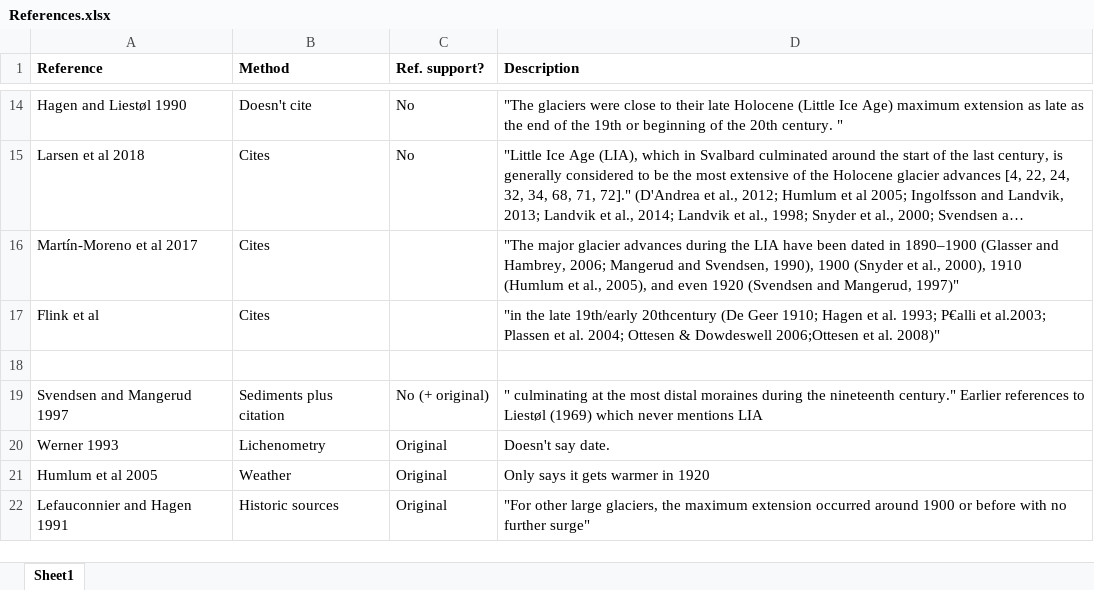
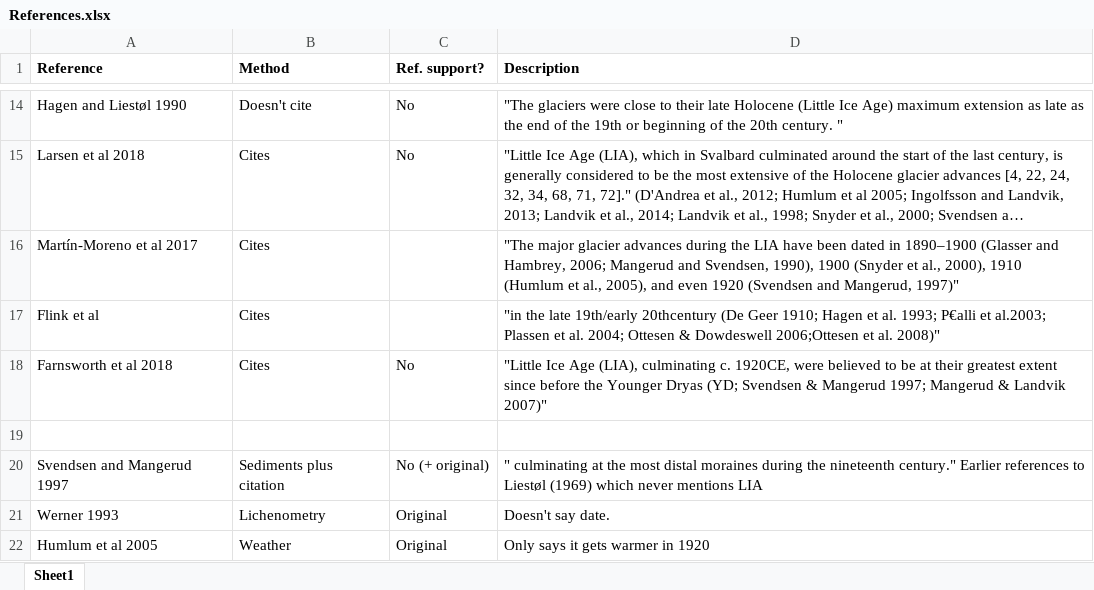
Before and after one commit to erikmannerfelt/Svalbard_LIA, an Excel workbook: References.xlsx, sheet Sheet1, drawn as a sheet; only a part is shown, gaps mark what is left out; the shorter side is filled out with more unchanged rows; long unchanged cells end in …; values as stored, in another font and other column widths than the file's, no borders; the diff names each change by its address in the sheet, - before the commit and + after, or states it on an @@ line.

Commit message:
Added reference

```diff
--- a/References.xlsx (sheet Sheet1)
+++ b/References.xlsx (sheet Sheet1)
+row 18: Farnsworth et al 2018 | Cites | No | "Little Ice Age (LIA), culminating c. 1920CE, were believed to be at their greatest extent since before the Younger Dryas (YD; Svendsen & Mangerud 1997; Mangerud & Landvik 2007)"
```
